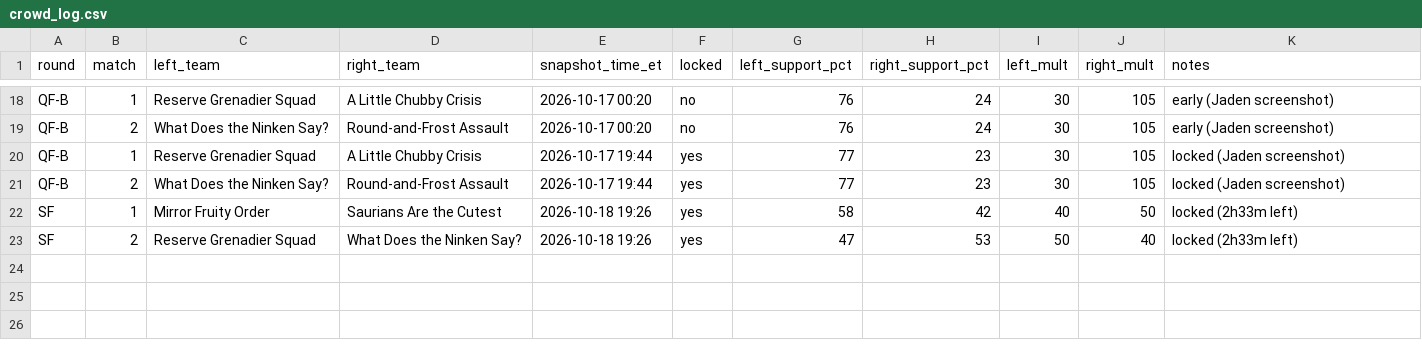
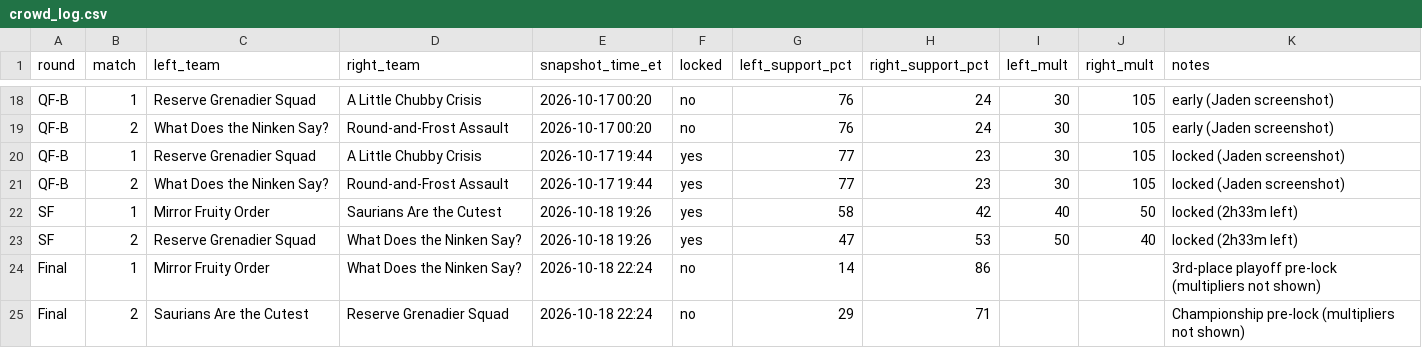
Before and after one commit to jadenzou1-dotcom/genshin-predictive-victory-dynamics, a CSV file: data/crowd_log.csv, drawn as a sheet; only a part is shown, gaps mark what is left out; the diff names each change by its address in the sheet, - before the commit and + after, or states it on an @@ line.

```diff
--- a/data/crowd_log.csv
+++ b/data/crowd_log.csv
+row 24: Final | 1 | Mirror Fruity Order | What Does the Ninken Say? | 2026-10-18 22:24 | no | 14 | 86 |  |  | 3rd-place playoff pre-lock (multipliers not shown)
+row 25: Final | 2 | Saurians Are the Cutest | Reserve Grenadier Squad | 2026-10-18 22:24 | no | 29 | 71 |  |  | Championship pre-lock (multipliers not shown)
```
Also changed, not shown: data/matches.csv, data/placements.csv, 7 other files.
